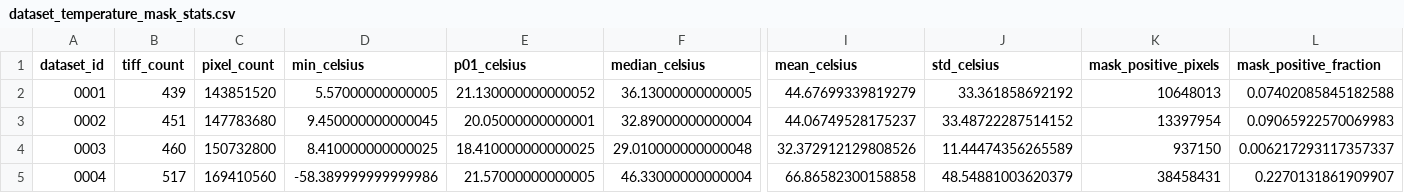
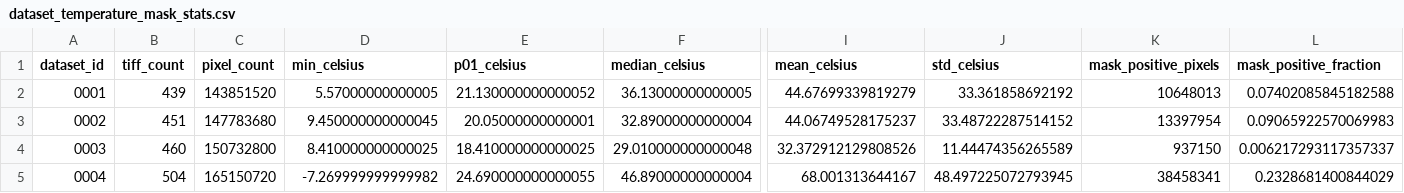
Before and after one commit to Ding-Research-Lab/IGNITE, a CSV file: data/statistics/dataset_temperature_mask_stats.csv, drawn as a sheet; only a part is shown, gaps mark what is left out; the diff names each change by its address in the sheet, - before the commit and + after, or states it on an @@ line.

```diff
--- a/data/statistics/dataset_temperature_mask_stats.csv
+++ b/data/statistics/dataset_temperature_mask_stats.csv
-B5 (tiff_count): 517
+B5 (tiff_count): 504
-C5 (pixel_count): 169410560
+C5 (pixel_count): 165150720
-D5 (min_celsius): -58.389999999999986
+D5 (min_celsius): -7.269999999999982
-E5 (p01_celsius): 21.57000000000005
+E5 (p01_celsius): 24.690000000000055
-F5 (median_celsius): 46.33000000000004
+F5 (median_celsius): 46.89000000000004
-I5 (mean_celsius): 66.86582300158858
+I5 (mean_celsius): 68.001313644167
-J5 (std_celsius): 48.54881003620379
+J5 (std_celsius): 48.497225072793945
-K5 (mask_positive_pixels): 38458431
+K5 (mask_positive_pixels): 38458341
-L5 (mask_positive_fraction): 0.2270131861909907
+L5 (mask_positive_fraction): 0.2328681400844029
```
Also changed, not shown: data/0004/statistics/temperature_mask_stats.csv, data/catalog.csv, 13 other files.
